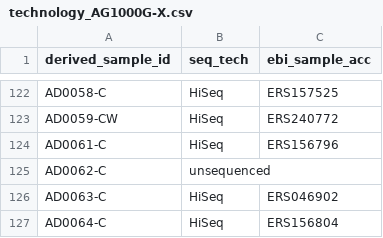
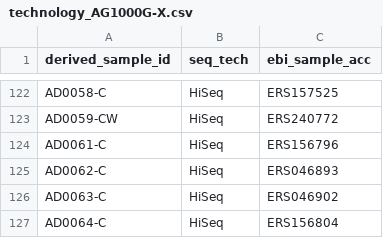
Before and after one commit to malariagen/ag1000g-phase3-data-paper, a CSV file: notebooks/query_mlwh/output/technology_AG1000G-X.csv, drawn as a sheet; only a part is shown, gaps mark what is left out.

Commit message:
updated with ENA

```diff
--- a/notebooks/query_mlwh/output/technology_AG1000G-X.csv
+++ b/notebooks/query_mlwh/output/technology_AG1000G-X.csv
@@ -124,3 +124,3 @@ AD0059-CW	HiSeq	ERS240772
 AD0061-C	HiSeq	ERS156796
-AD0062-C	unsequenced	
+AD0062-C	HiSeq	ERS046893
 AD0063-C	HiSeq	ERS046902
```
